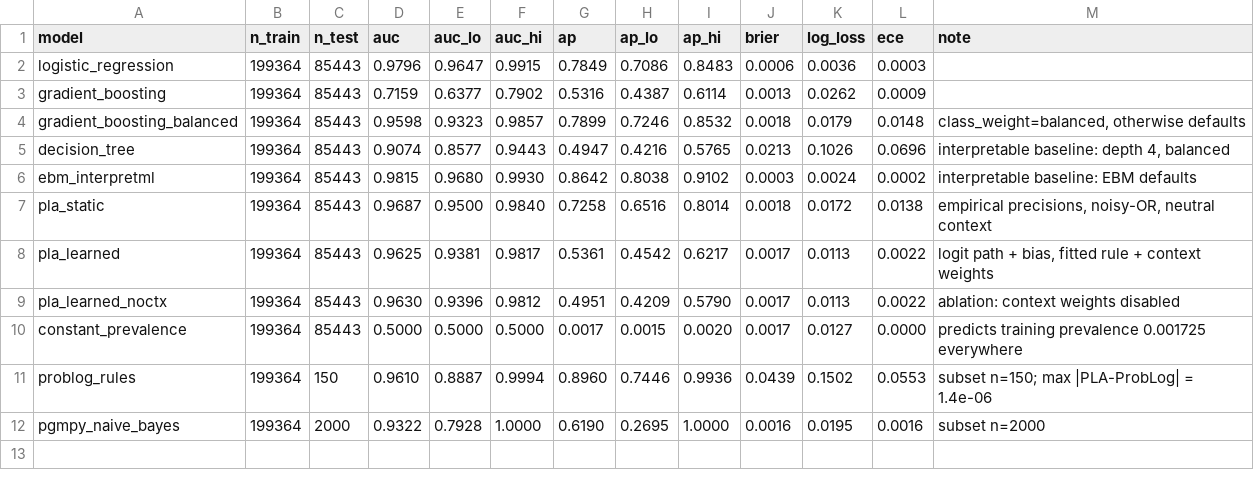
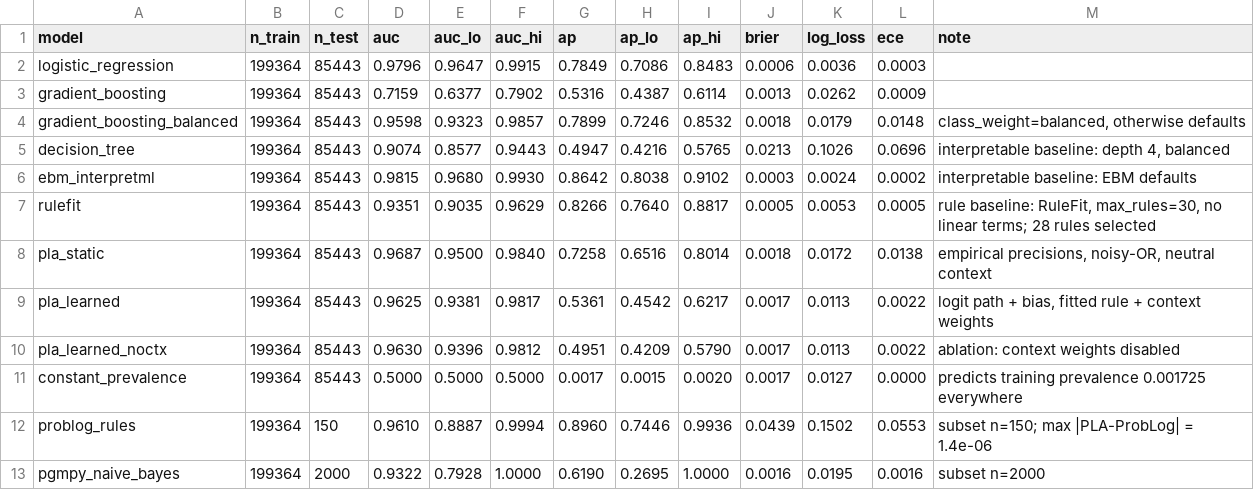
Before and after one commit to ETS-Hashemi/PLA, a CSV file: results/experiment_creditcard_real.csv, drawn as a sheet; the diff names each change by its address in the sheet, - before the commit and + after, or states it on an @@ line.

```diff
--- a/results/experiment_creditcard_real.csv
+++ b/results/experiment_creditcard_real.csv
+row 7: rulefit | 199364 | 85443 | 0.9351 | 0.9035 | 0.9629 | 0.8266 | 0.7640 | 0.8817 | 0.0005 | 0.0053 | 0.0005 | rule baseline: RuleFit, max_rules=30, no linear terms; 28 rules selected
```
Also changed, not shown: 3 other files.
